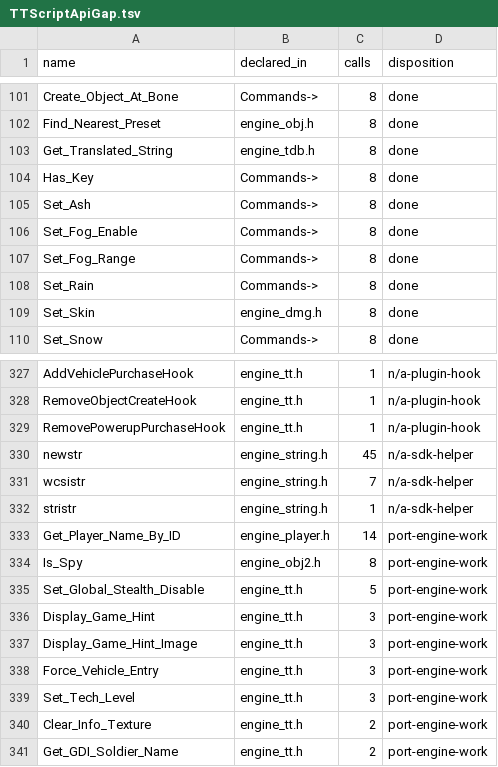
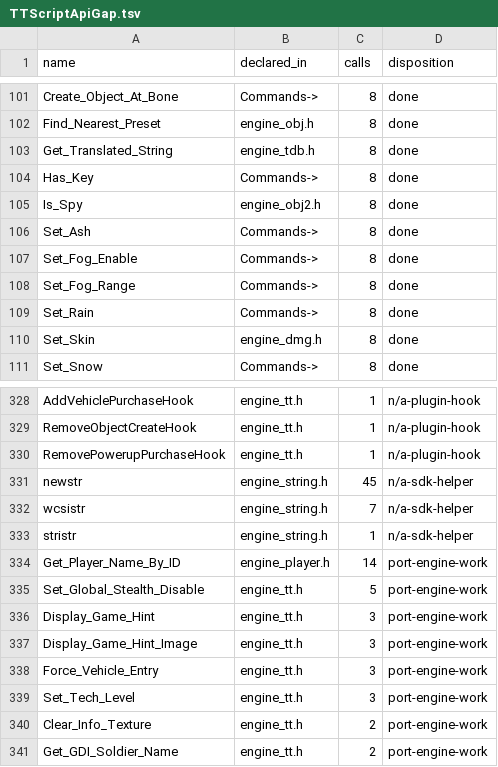
Before and after one commit to shefben/CnC_Renegade_RTS_FPS, a TSV file: docs/tt484/TTScriptApiGap.tsv, drawn as a sheet; only a part is shown, gaps mark what is left out; removed rows and columns are numbered as before the commit, all else as after; the diff names each change by its address in the sheet, - before the commit and + after, or states it on an @@ line.

```diff
--- a/docs/tt484/TTScriptApiGap.tsv
+++ b/docs/tt484/TTScriptApiGap.tsv
+row 105: Is_Spy | engine_obj2.h | 8 | done
-row 334: Is_Spy | engine_obj2.h | 8 | port-engine-work
```
Also changed, not shown: 5 other files.
